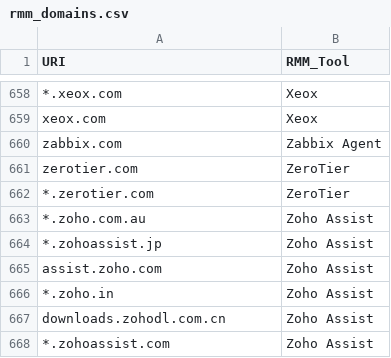
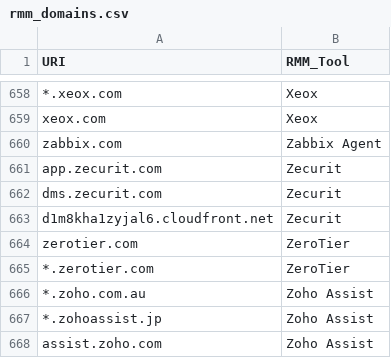
Before and after one commit to magicsword-io/LOLRMM, a CSV file: website/public/api/rmm_domains.csv, drawn as a sheet; only a part is shown, gaps mark what is left out; the shorter side is filled out with more unchanged rows; the diff names each change by its address in the sheet, - before the commit and + after, or states it on an @@ line.

```diff
--- a/website/public/api/rmm_domains.csv
+++ b/website/public/api/rmm_domains.csv
+row 661: app.zecurit.com | Zecurit
+row 662: dms.zecurit.com | Zecurit
+row 663: d1m8kha1zyjal6.cloudfront.net | Zecurit
```
Also changed, not shown: website/public/rmm_tools_table.csv, 11 other files.
